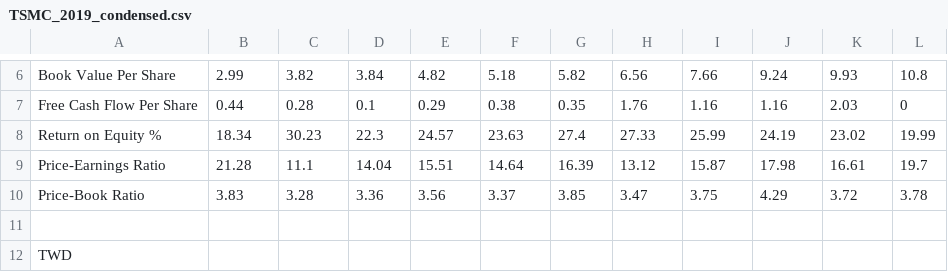
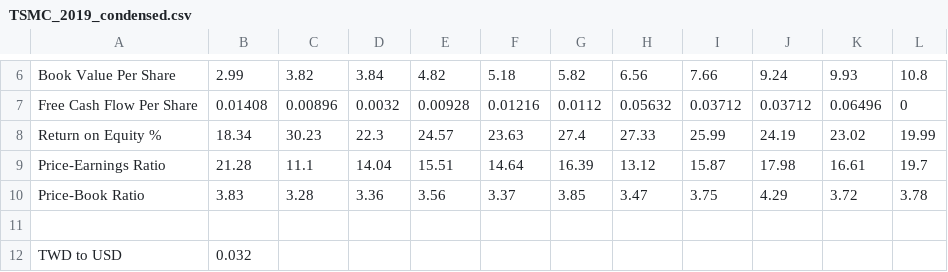
Before and after one commit to jakeyap/Stock_Screener, a CSV file: sample_data/TSMC_2019_condensed.csv, drawn as a sheet; only a part is shown, gaps mark what is left out; removed rows and columns are numbered as before the commit, all else as after; the diff covers the shown part only; the diff names each change by its address in the sheet, - before the commit and + after, or states it on an @@ line.

```diff
--- a/sample_data/TSMC_2019_condensed.csv
+++ b/sample_data/TSMC_2019_condensed.csv
-B7: 0.44
+B7: 0.01408
-C7: 0.28
+C7: 0.00896
-D7: 0.1
+D7: 0.0032
-E7: 0.29
+E7: 0.00928
-F7: 0.38
+F7: 0.01216
-G7: 0.35
+G7: 0.0112
-H7: 1.76
+H7: 0.05632
-I7: 1.16
+I7: 0.03712
-J7: 1.16
+J7: 0.03712
-K7: 2.03
+K7: 0.06496
-row 12: TWD
+row 12: TWD to USD | 0.032
```
Also changed, not shown: 32 edited cells elsewhere in this file, sample_data/OCBC_2019_condensed.csv, 16 other files.
